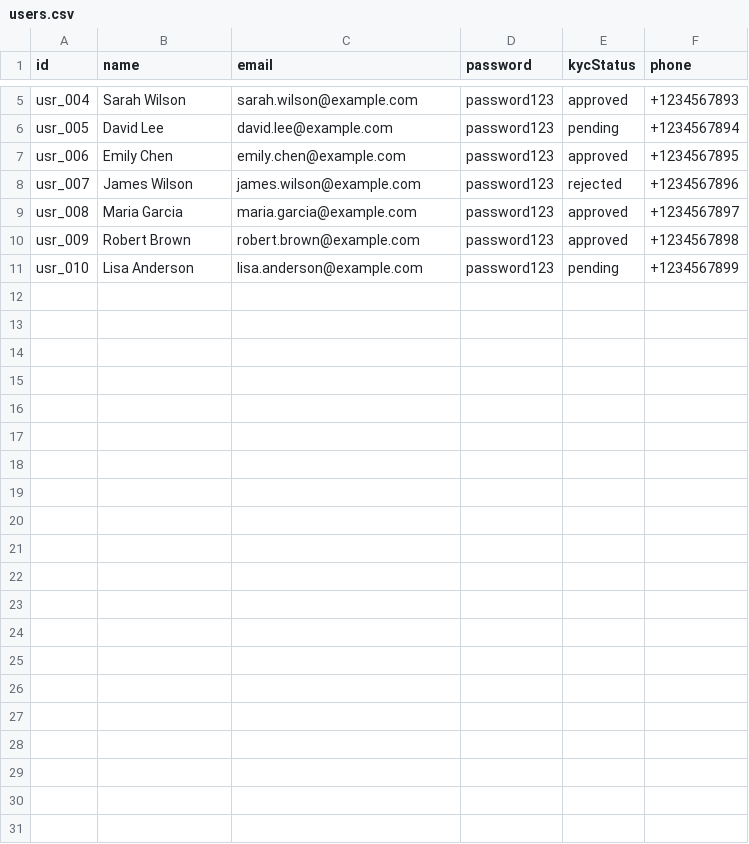
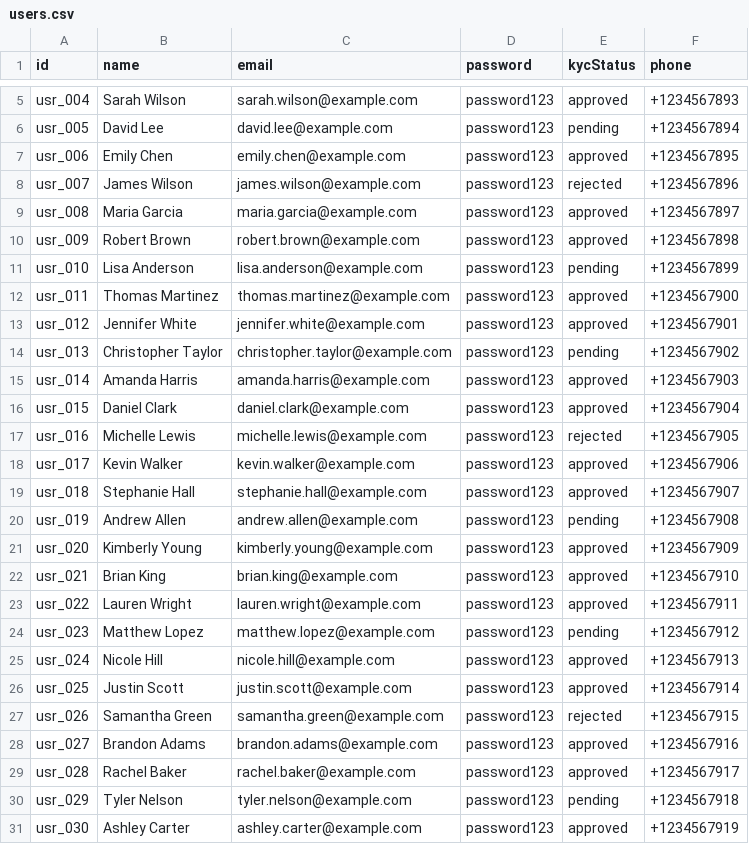
Before and after one commit to ahmedmaasmi/Quantra, a CSV file: data/users.csv, drawn as a sheet; only a part is shown, gaps mark what is left out.

Commit message:
Add new AML cases and transactions, including high-risk alerts for cryptocurrency and international transfers. Update user data with additional approved users and their details.

```diff
--- a/data/users.csv
+++ b/data/users.csv
@@ -11 +11,21 @@ usr_009,Robert Brown,robert.brown@example.com,password123,approved,+1234567898
 usr_010,Lisa Anderson,lisa.anderson@example.com,password123,pending,+1234567899
+usr_011,Thomas Martinez,thomas.martinez@example.com,password123,approved,+1234567900
+usr_012,Jennifer White,jennifer.white@example.com,password123,approved,+1234567901
+usr_013,Christopher Taylor,christopher.taylor@example.com,password123,pending,+1234567902
+usr_014,Amanda Harris,amanda.harris@example.com,password123,approved,+1234567903
+usr_015,Daniel Clark,daniel.clark@example.com,password123,approved,+1234567904
+usr_016,Michelle Lewis,michelle.lewis@example.com,password123,rejected,+1234567905
+usr_017,Kevin Walker,kevin.walker@example.com,password123,approved,+1234567906
+usr_018,Stephanie Hall,stephanie.hall@example.com,password123,approved,+1234567907
+usr_019,Andrew Allen,andrew.allen@example.com,password123,pending,+1234567908
+usr_020,Kimberly Young,kimberly.young@example.com,password123,approved,+1234567909
+usr_021,Brian King,brian.king@example.com,password123,approved,+1234567910
+usr_022,Lauren Wright,lauren.wright@example.com,password123,approved,+1234567911
+usr_023,Matthew Lopez,matthew.lopez@example.com,password123,pending,+1234567912
+usr_024,Nicole Hill,nicole.hill@example.com,password123,approved,+1234567913
+usr_025,Justin Scott,justin.scott@example.com,password123,approved,+1234567914
+usr_026,Samantha Green,samantha.green@example.com,password123,rejected,+1234567915
+usr_027,Brandon Adams,brandon.adams@example.com,password123,approved,+1234567916
+usr_028,Rachel Baker,rachel.baker@example.com,password123,approved,+1234567917
+usr_029,Tyler Nelson,tyler.nelson@example.com,password123,pending,+1234567918
+usr_030,Ashley Carter,ashley.carter@example.com,password123,approved,+1234567919
```
Also changed, not shown: data/aml_cases.csv, 1 other file.
